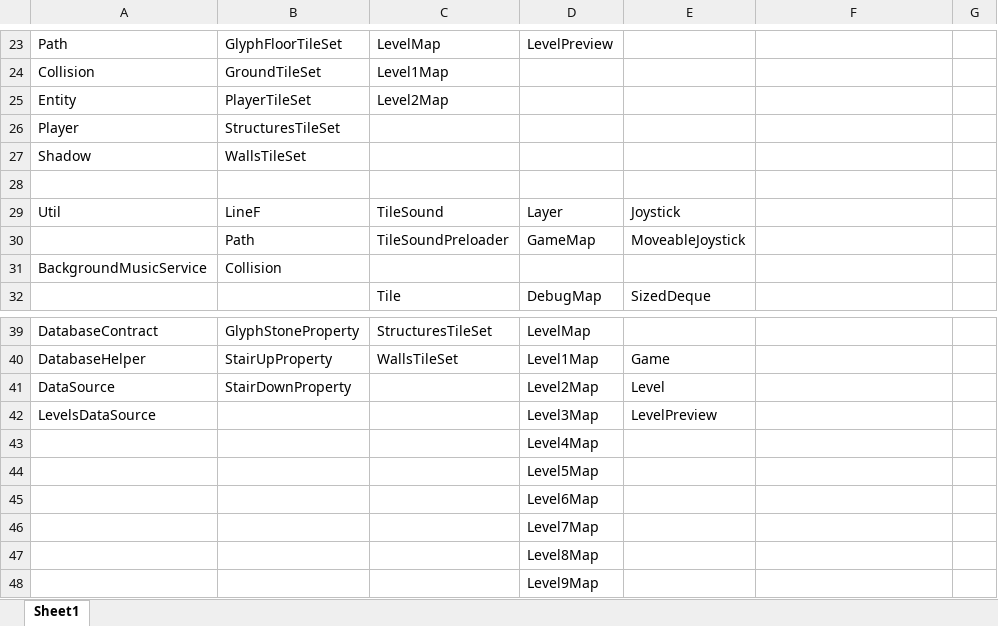
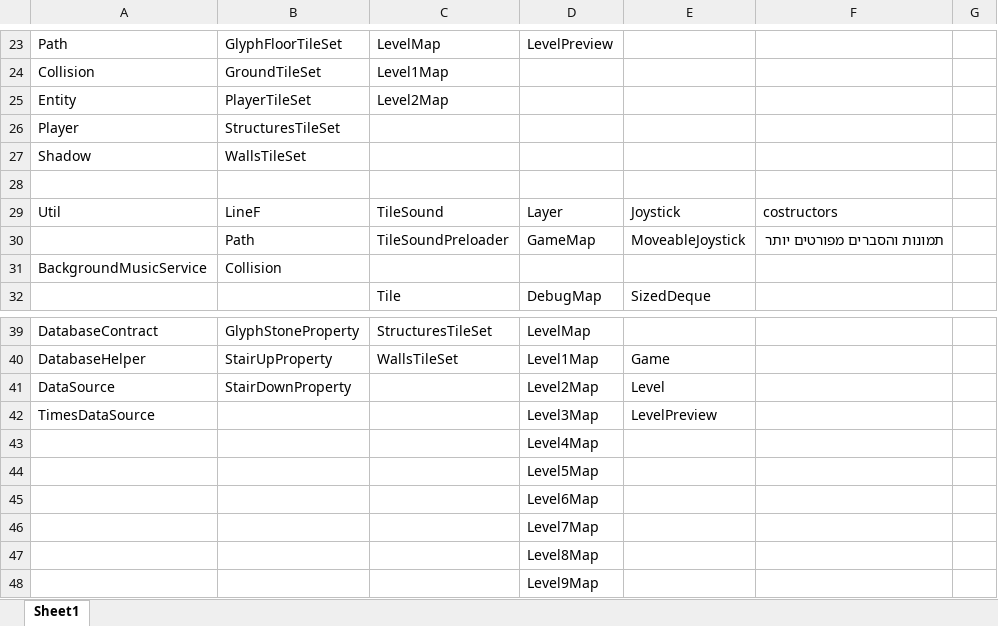
Before and after one commit to Avasay-Sayava/BagrutProject, an Excel workbook: ProjectBook/לוח עבודה.xlsx, sheet Sheet1, drawn as a sheet; only a part is shown, gaps mark what is left out; values as stored, in another font and other column widths than the file's, no cell formats; the diff names each change by its address in the sheet, - before the commit and + after, or states it on an @@ line.

Commit message:
edit book

```diff
--- a/ProjectBook/לוח עבודה.xlsx (sheet Sheet1)
+++ b/ProjectBook/לוח עבודה.xlsx (sheet Sheet1)
-F29: (empty)
+F29: costructors
-F30: (empty)
+F30: תמונות והסברים מפורטים יותר
-A42: LevelsDataSource
+A42: TimesDataSource
```
Also changed, not shown: cell formats, 30 other files.
